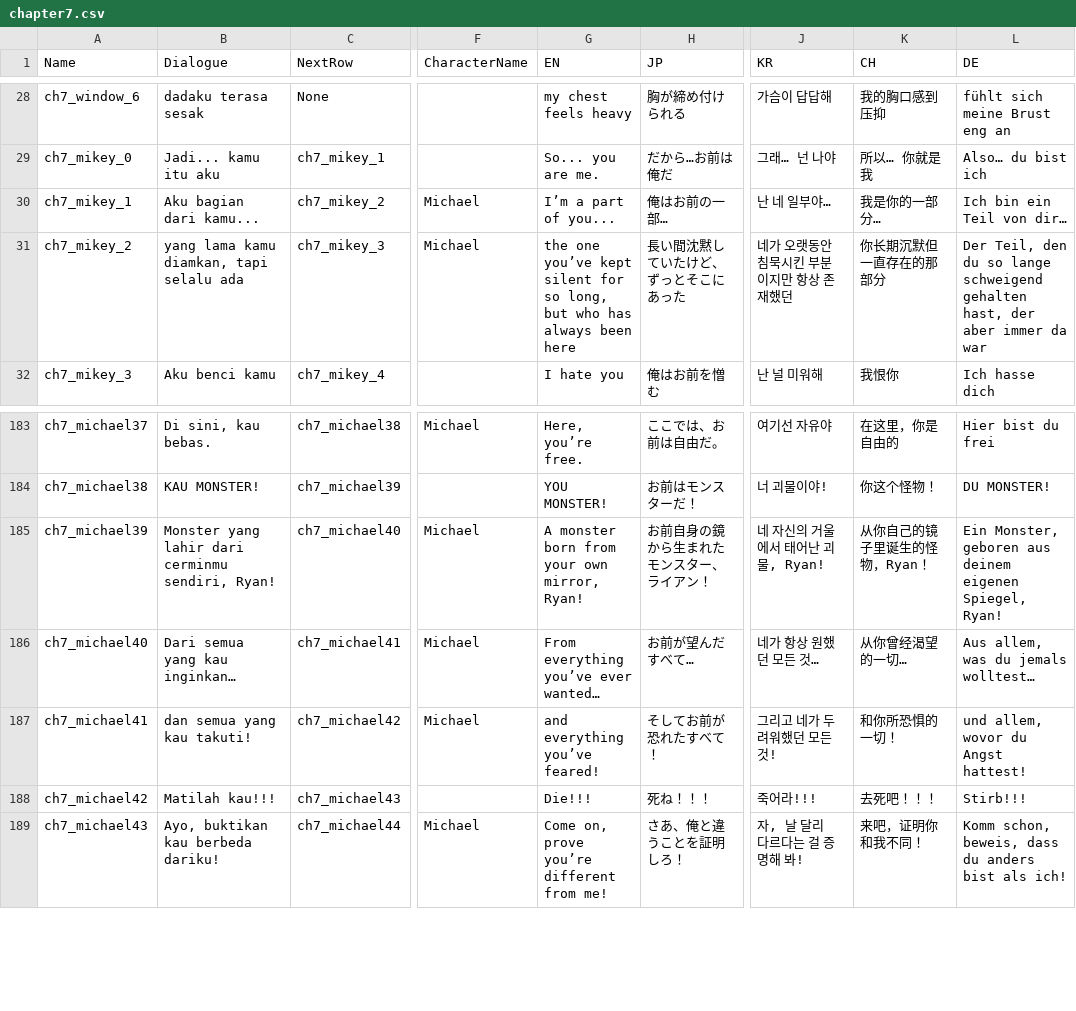
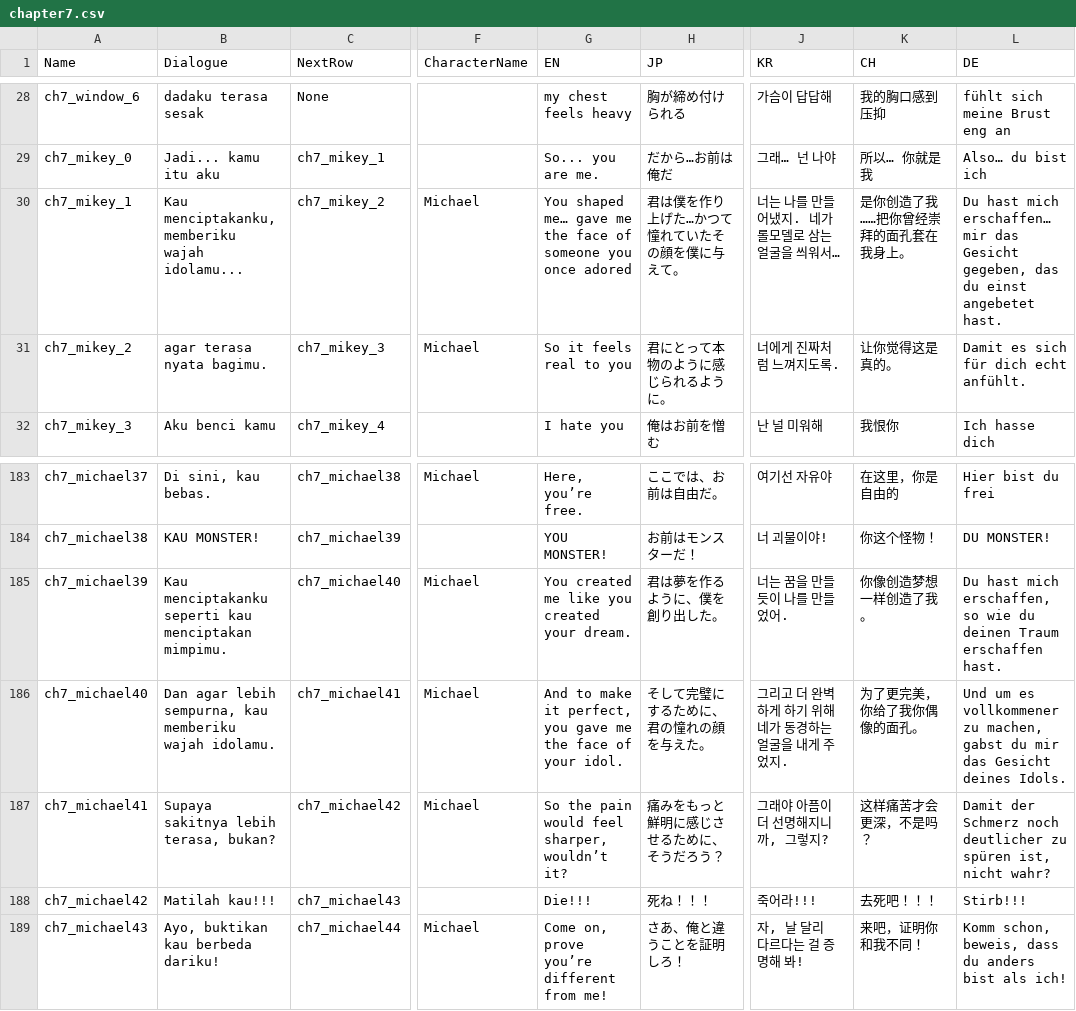
Before and after one commit to hwaye-ch/HWY_Before-the-bounce, a CSV file: Content/Dialogue/chapter7.csv, drawn as a sheet; only a part is shown, gaps mark what is left out; the diff names each change by its address in the sheet, - before the commit and + after, or states it on an @@ line.

Commit message:
v1.2.4 - Changed some dialogue

```diff
--- a/Content/Dialogue/chapter7.csv
+++ b/Content/Dialogue/chapter7.csv
-B30 (Dialogue): Aku bagian dari kamu...
+B30 (Dialogue): Kau menciptakanku, memberiku wajah idolamu...
-G30 (EN): I’m a part of you...
+G30 (EN): You shaped me… gave me the face of someone you once adored
-H30 (JP): 俺はお前の一部…
+H30 (JP): 君は僕を作り上げた…かつて憧れていたその顔を僕に与えて。
-J30 (KR): 난 네 일부야…
+J30 (KR): 너는 나를 만들어냈지. 네가 롤모델로 삼는 얼굴을 씌워서…
-K30 (CH): 我是你的一部分…
+K30 (CH): 是你创造了我……把你曾经崇拜的面孔套在我身上。
-L30 (DE): Ich bin ein Teil von dir…
+L30 (DE): Du hast mich erschaffen… mir das Gesicht gegeben, das du einst angebetet hast.
-B31 (Dialogue): yang lama kamu diamkan, tapi selalu ada
+B31 (Dialogue): agar terasa nyata bagimu.
-G31 (EN): the one you’ve kept silent for so long, but who has always been here
+G31 (EN): So it feels real to you
-H31 (JP): 長い間沈黙していたけど、ずっとそこにあった
+H31 (JP): 君にとって本物のように感じられるように。
-J31 (KR): 네가 오랫동안 침묵시킨 부분이지만 항상 존재했던
+J31 (KR): 너에게 진짜처럼 느껴지도록.
-K31 (CH): 你长期沉默但一直存在的那部分
+K31 (CH): 让你觉得这是真的。
-L31 (DE): Der Teil, den du so lange schweigend gehalten hast, der aber immer da war
+L31 (DE): Damit es sich für dich echt anfühlt.
-B185 (Dialogue): Monster yang lahir dari cerminmu sendiri, Ryan!
+B185 (Dialogue): Kau menciptakanku seperti kau menciptakan mimpimu.
-G185 (EN): A monster born from your own mirror, Ryan!
+G185 (EN): You created me like you created your dream.
-H185 (JP): お前自身の鏡から生まれたモンスター、ライアン！
+H185 (JP): 君は夢を作るように、僕を創り出した。
-J185 (KR): 네 자신의 거울에서 태어난 괴물, Ryan!
+J185 (KR): 너는 꿈을 만들듯이 나를 만들었어.
-K185 (CH): 从你自己的镜子里诞生的怪物，Ryan！
+K185 (CH): 你像创造梦想一样创造了我。
-L185 (DE): Ein Monster, geboren aus deinem eigenen Spiegel, Ryan!
+L185 (DE): Du hast mich erschaffen, so wie du deinen Traum erschaffen hast.
-B186 (Dialogue): Dari semua yang kau inginkan…
+B186 (Dialogue): Dan agar lebih sempurna, kau memberiku wajah idolamu.
-G186 (EN): From everything you’ve ever wanted…
+G186 (EN): And to make it perfect, you gave me the face of your idol.
-H186 (JP): お前が望んだすべて…
+H186 (JP): そして完璧にするために、君の憧れの顔を与えた。
-J186 (KR): 네가 항상 원했던 모든 것…
+J186 (KR): 그리고 더 완벽하게 하기 위해 네가 동경하는 얼굴을 내게 주었지.
-K186 (CH): 从你曾经渴望的一切…
+K186 (CH): 为了更完美，你给了我你偶像的面孔。
-L186 (DE): Aus allem, was du jemals wolltest…
+L186 (DE): Und um es vollkommener zu machen, gabst du mir das Gesicht deines Idols.
-B187 (Dialogue): dan semua yang kau takuti!
+B187 (Dialogue): Supaya sakitnya lebih terasa, bukan?
-G187 (EN): and everything you’ve feared!
+G187 (EN): So the pain would feel sharper, wouldn’t it?
-H187 (JP): そしてお前が恐れたすべて！
+H187 (JP): 痛みをもっと鮮明に感じさせるために、そうだろう？
-J187 (KR): 그리고 네가 두려워했던 모든 것!
+J187 (KR): 그래야 아픔이 더 선명해지니까, 그렇지?
-K187 (CH): 和你所恐惧的一切！
+K187 (CH): 这样痛苦才会更深，不是吗？
-L187 (DE): und allem, wovor du Angst hattest!
+L187 (DE): Damit der Schmerz noch deutlicher zu spüren ist, nicht wahr?
```
Also changed, not shown: 1 other file.
